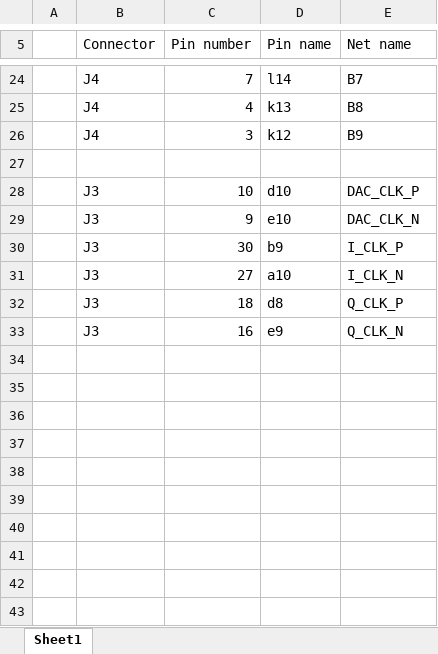
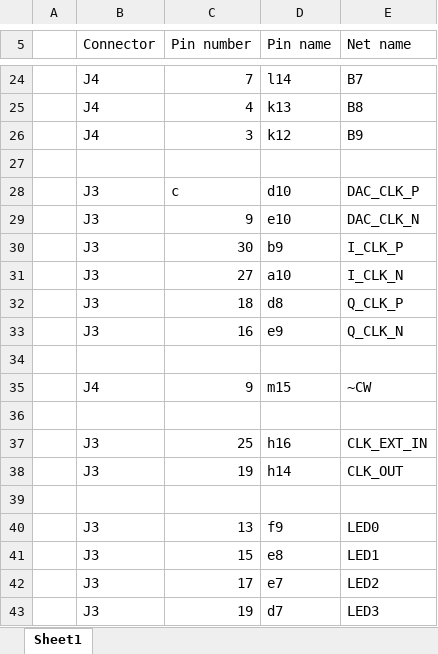
Before and after one commit to ncicek/IQmodulator, an Excel workbook: pcb/FPGA-board pinmap.xlsx, sheet Sheet1, drawn as a sheet; only a part is shown, gaps mark what is left out; values as stored, in another font and other column widths than the file's, no borders; the diff names each change by its address in the sheet, - before the commit and + after, or states it on an @@ line.

```diff
--- a/pcb/FPGA-board pinmap.xlsx (sheet Sheet1)
+++ b/pcb/FPGA-board pinmap.xlsx (sheet Sheet1)
-C28 (Pin number): 10
+C28 (Pin number): c
+row 34: (empty)
+row 35:  | J4 | 9 | m15 | ~CW
+row 36: (empty)
+row 37:  | J3 | 25 | h16 | CLK_EXT_IN
+row 38:  | J3 | 19 | h14 | CLK_OUT
+row 39: (empty)
+row 40:  | J3 | 13 | f9 | LED0
+row 41:  | J3 | 15 | e8 | LED1
+row 42:  | J3 | 17 | e7 | LED2
+row 43:  | J3 | 19 | d7 | LED3
```
Also changed, not shown: 6 other files.
